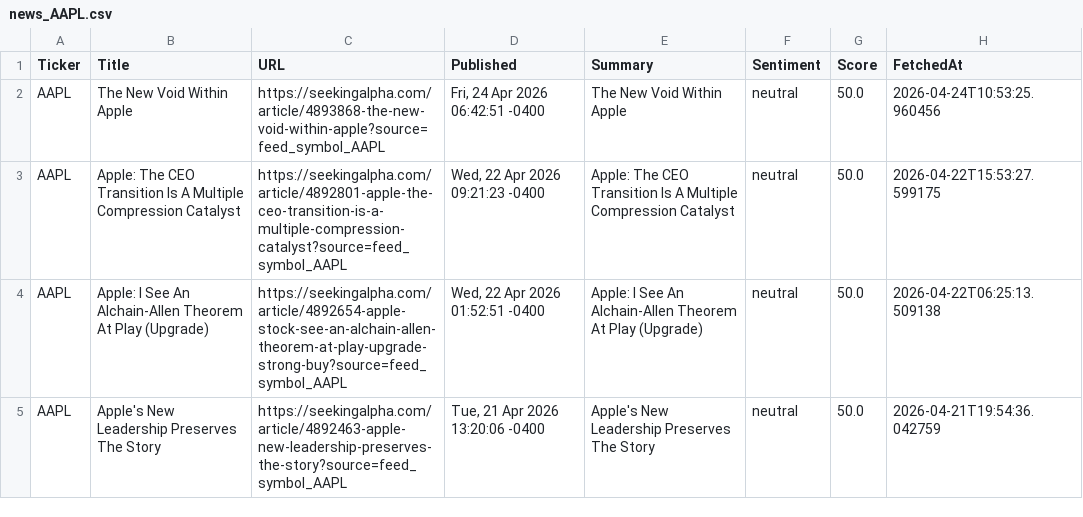
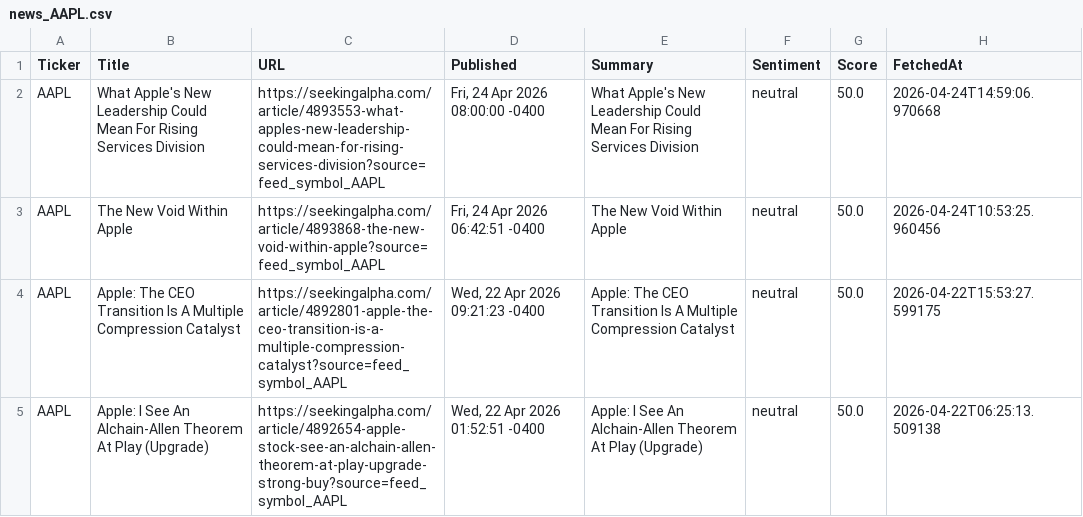
Before and after one commit to timursk99-ai/news-pipeline, a CSV file: news_AAPL.csv, drawn as a sheet; only a part is shown; the shorter side is filled out with more unchanged rows; the diff names each change by its address in the sheet, - before the commit and + after, or states it on an @@ line.

```diff
--- a/news_AAPL.csv
+++ b/news_AAPL.csv
+row 2: AAPL | What Apple's New Leadership Could Mean For Rising Services Division | https://seekingalpha.com/article/4893553-what-apples-new-leadership-could-mean-for-rising-services-division?source=feed_symbol_AAPL | Fri, 24 Apr 2026 08:00:00 -0400 | What Apple's New Leadership Could Mean For Rising Services Division | neutral | 50.0 | 2026-04-24T14:59:06.970668
```
Also changed, not shown: news_GOOGL.csv, news_MSFT.csv.
